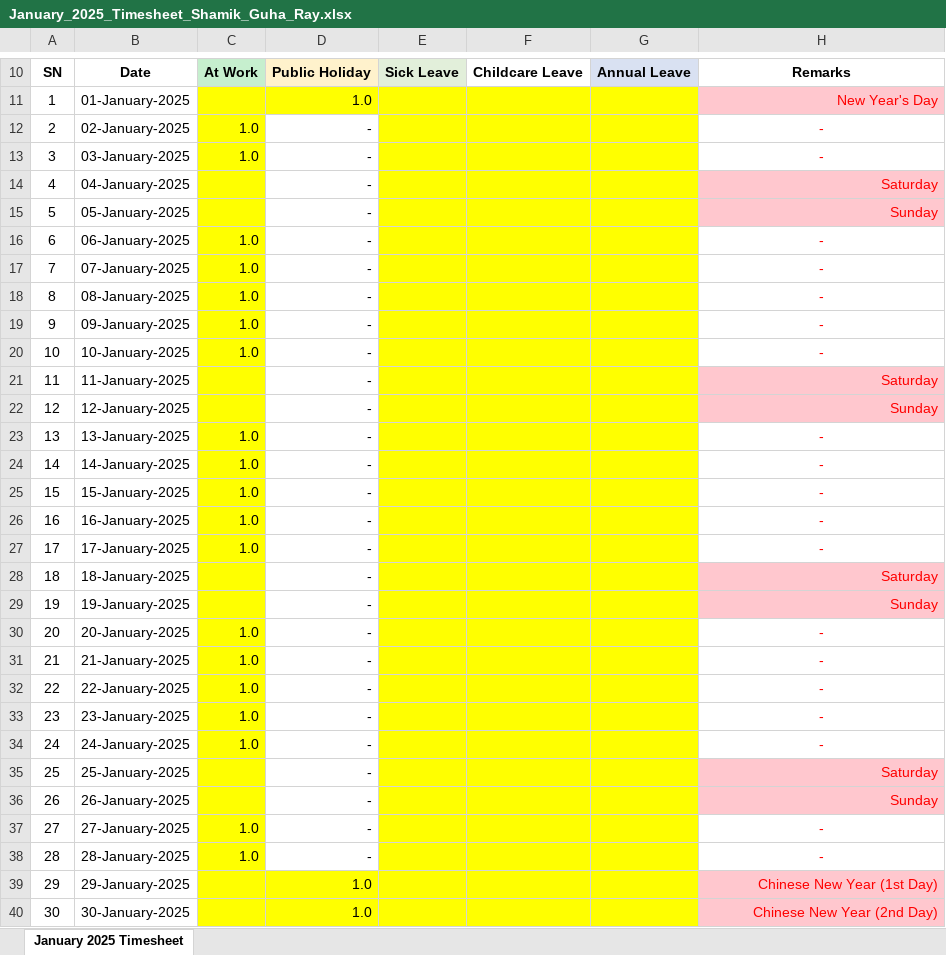
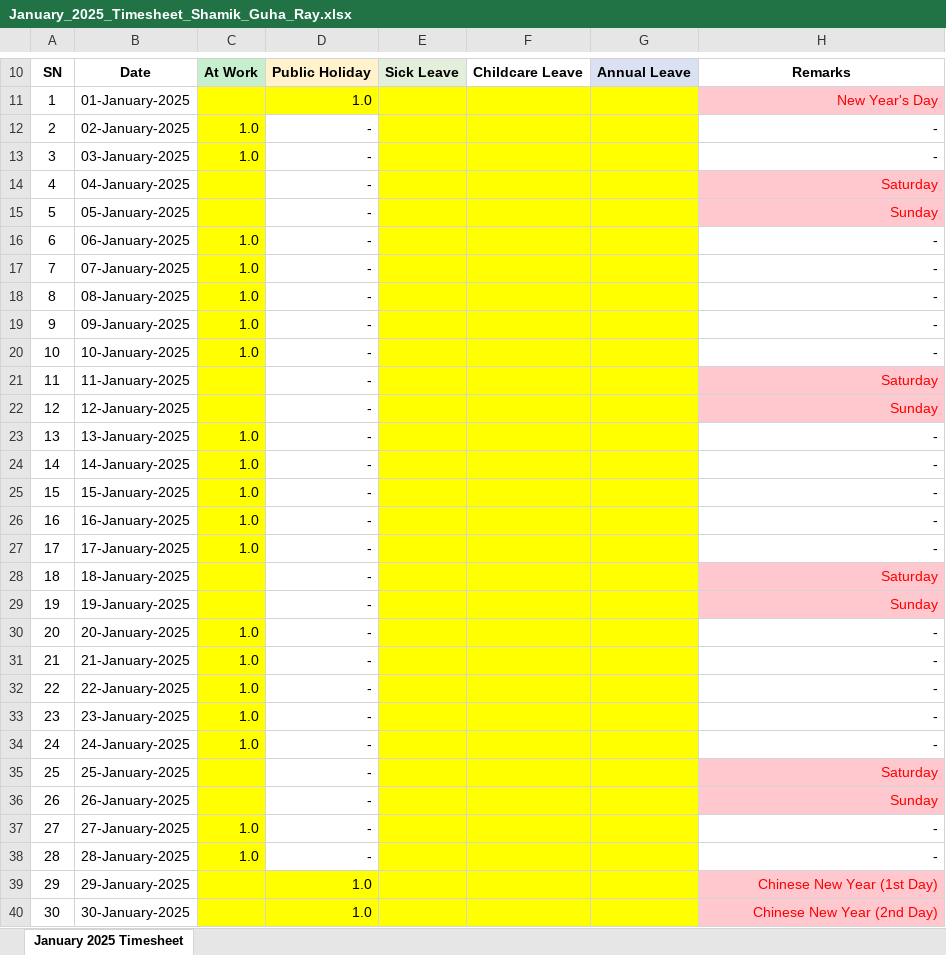
Before and after one commit to guharayshamik/atTimesheetBot, an Excel workbook: generated_timesheets/January_2025_Timesheet_Shamik_Guha_Ray.xlsx, sheet January 2025 Timesheet, drawn as a sheet; only a part is shown, gaps mark what is left out; values as stored, in another font and other column widths than the file's, no borders; the diff covers the shown part only; the diff names each change by its address in the sheet, - before the commit and + after, or states it on an @@ line.

```diff
--- a/generated_timesheets/January_2025_Timesheet_Shamik_Guha_Ray.xlsx (sheet January 2025 Timesheet)
+++ b/generated_timesheets/January_2025_Timesheet_Shamik_Guha_Ray.xlsx (sheet January 2025 Timesheet)
@@ H12:H13 text colour: #FF0000 → black, alignment: center → right @@
@@ H16:H20 text colour: #FF0000 → black, alignment: center → right @@
@@ H23:H27 text colour: #FF0000 → black, alignment: center → right @@
@@ H30:H34 text colour: #FF0000 → black, alignment: center → right @@
@@ H37:H38 text colour: #FF0000 → black, alignment: center → right @@
```
Also changed, not shown: cell formats elsewhere in this sheet, 1 other file.
